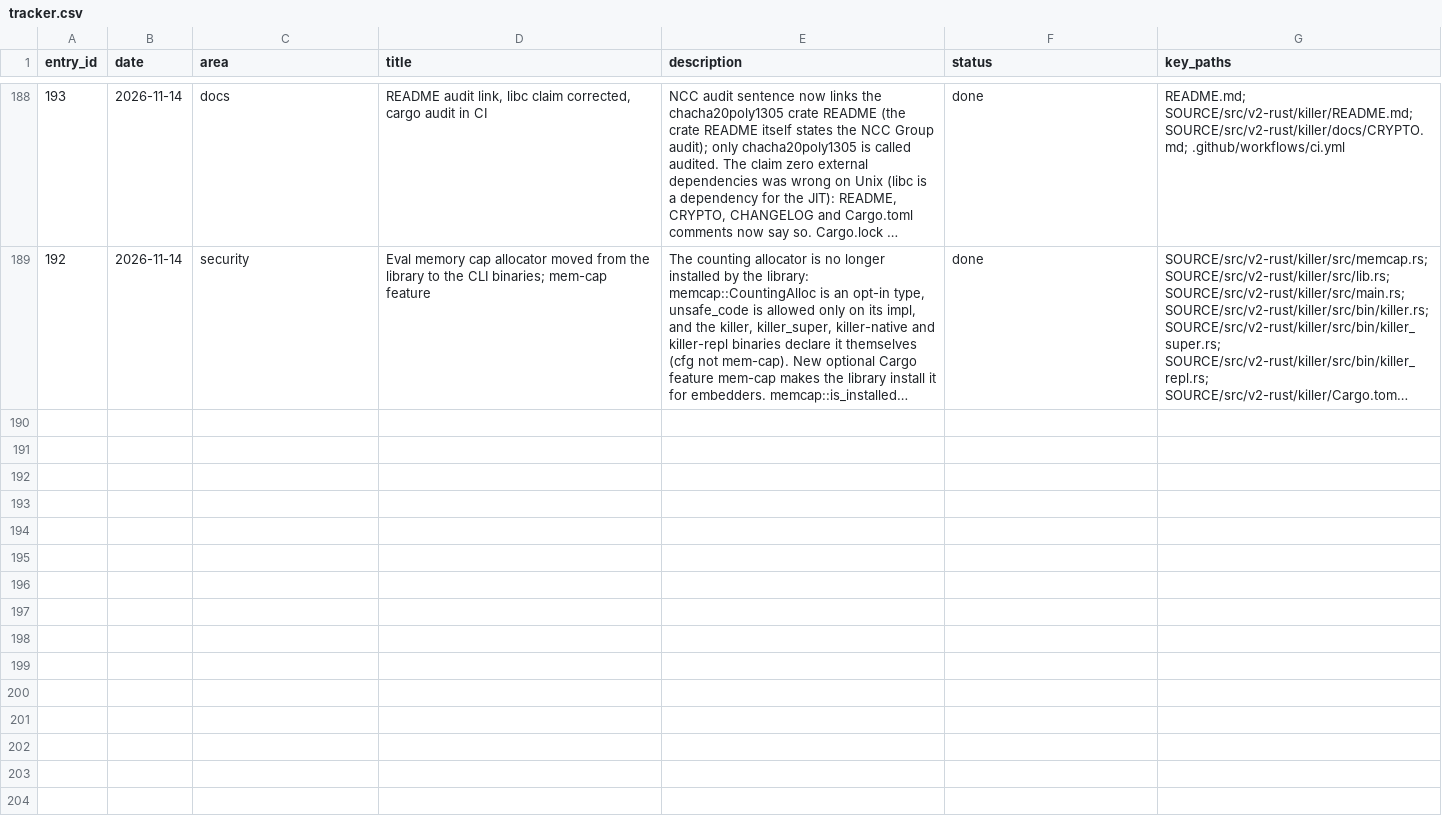
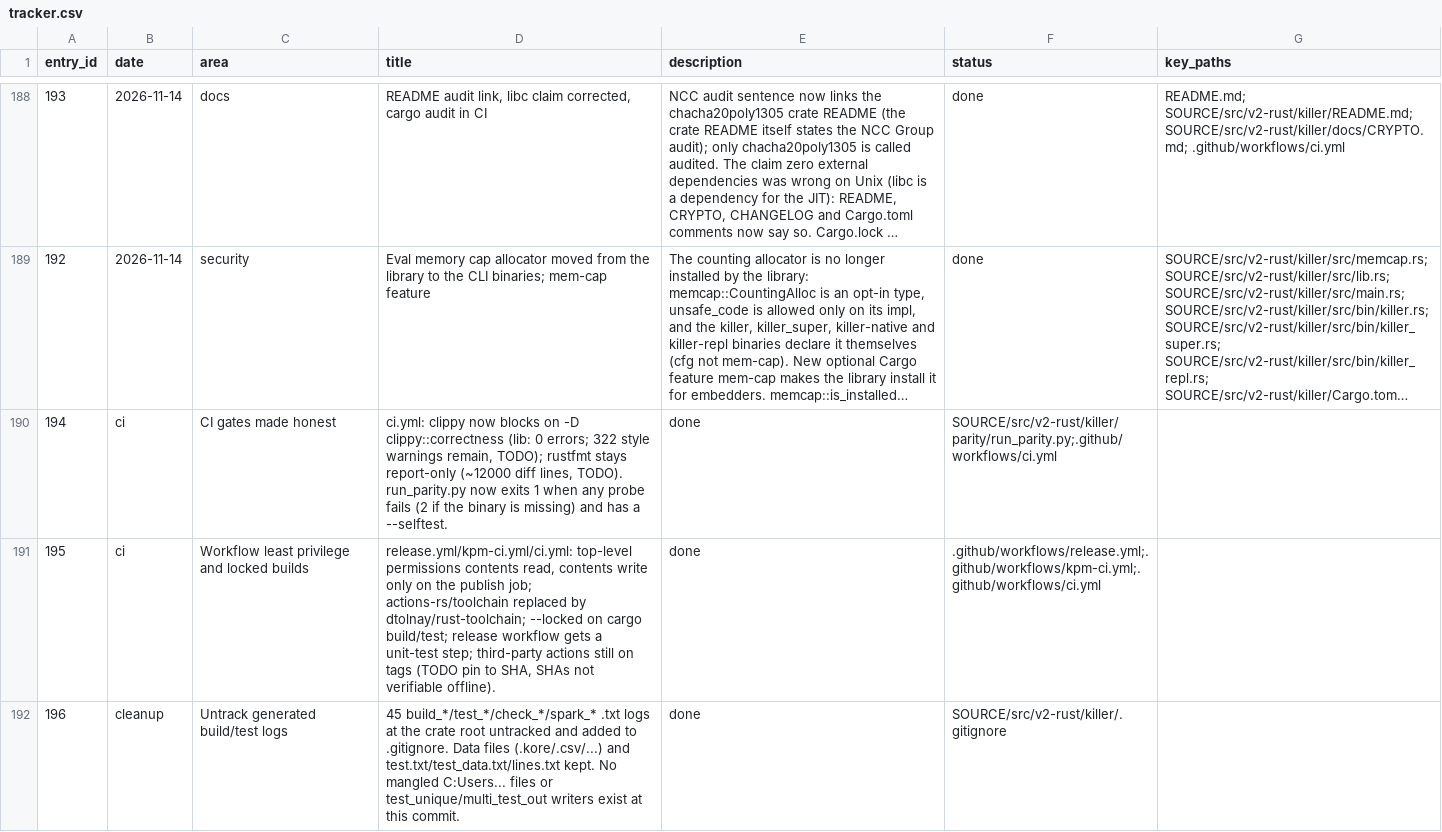
Before and after one commit to arunkatherashala/Killer, a CSV file: tracker.csv, drawn as a sheet; only a part is shown, gaps mark what is left out; long unchanged cells end in …; the diff covers the shown part only; the diff names each change by its address in the sheet, - before the commit and + after, or states it on an @@ line.

```diff
--- a/tracker.csv
+++ b/tracker.csv
+row 190: 194 | ci | CI gates made honest | ci.yml: clippy now blocks on -D clippy::correctness (lib: 0 errors; 322 style warnings remain, TODO); rustfmt stays report-only (~12000 diff lines, TODO). run_parity.py now exits 1 when any probe fails (2 if the binary is missing) and has a --selftest. | done | SOURCE/src/v2-rust/killer/parity/run_parity.py;.github/workflows/ci.yml
+row 191: 195 | ci | Workflow least privilege and locked builds | release.yml/kpm-ci.yml/ci.yml: top-level permissions contents read, contents write only on the publish job; actions-rs/toolchain replaced by dtolnay/rust-toolchain; --locked on cargo build/test; release workflow gets a unit-test step; third-party actions still on tags (TODO pin to SHA, SHAs not verifiable offline). | done | .github/workflows/release.yml;.github/workflows/kpm-ci.yml;.github/workflows/ci.yml
+row 192: 196 | cleanup | Untrack generated build/test logs | 45 build_*/test_*/check_*/spark_* .txt logs at the crate root untracked and added to .gitignore. Data files (.kore/.csv/...) and test.txt/test_data.txt/lines.txt kept. No mangled C:Users... files or test_unique/multi_test_out writers exist at this commit. | done | SOURCE/src/v2-rust/killer/.gitignore
```
Also changed, not shown: 2 added rows elsewhere in this file, 49 other files.
